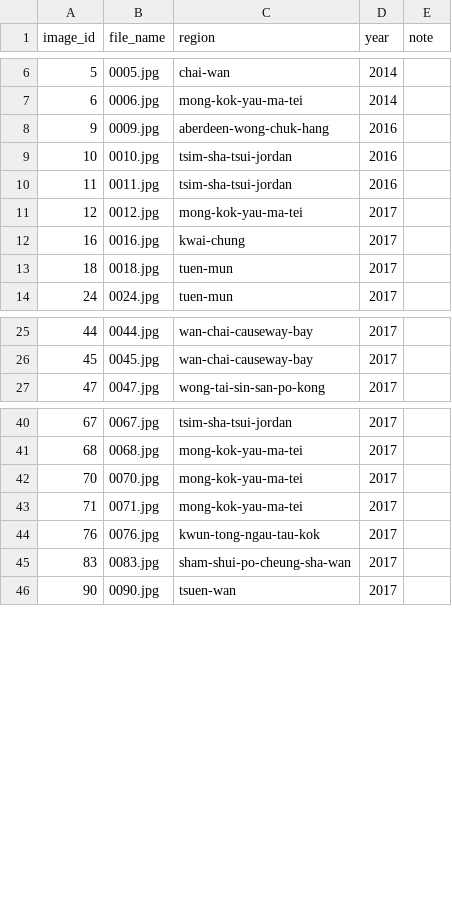
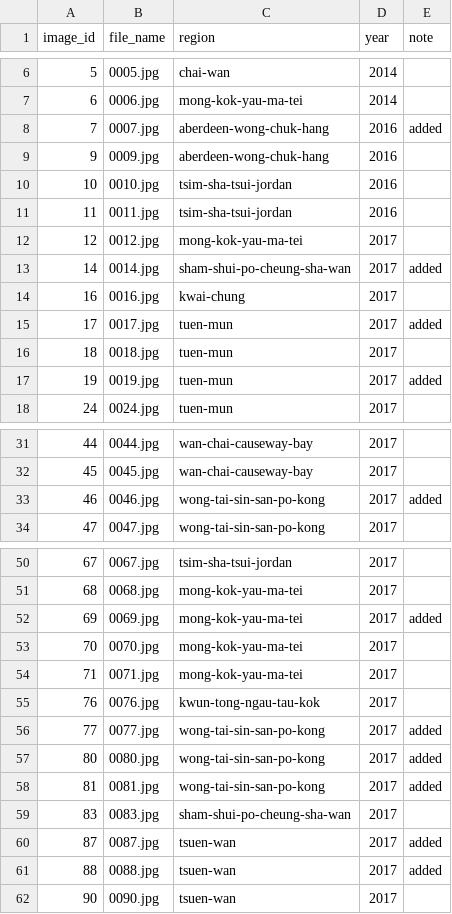
Before and after one commit to TsukiKazami/COMP4330SEF-Project, a CSV file: data/annotations/test_set.csv, drawn as a sheet; only a part is shown, gaps mark what is left out; the diff covers the shown part only; the diff names each change by its address in the sheet, - before the commit and + after, or states it on an @@ line.

Commit message:
feat(data): extend the Hong Kong test set to 189 images

```diff
--- a/data/annotations/test_set.csv
+++ b/data/annotations/test_set.csv
+row 8: 7 | 0007.jpg | aberdeen-wong-chuk-hang | 2016 | added
+row 13: 14 | 0014.jpg | sham-shui-po-cheung-sha-wan | 2017 | added
+row 15: 17 | 0017.jpg | tuen-mun | 2017 | added
+row 17: 19 | 0019.jpg | tuen-mun | 2017 | added
+row 33: 46 | 0046.jpg | wong-tai-sin-san-po-kong | 2017 | added
+row 52: 69 | 0069.jpg | mong-kok-yau-ma-tei | 2017 | added
+row 56: 77 | 0077.jpg | wong-tai-sin-san-po-kong | 2017 | added
+row 57: 80 | 0080.jpg | wong-tai-sin-san-po-kong | 2017 | added
+row 58: 81 | 0081.jpg | wong-tai-sin-san-po-kong | 2017 | added
+row 60: 87 | 0087.jpg | tsuen-wan | 2017 | added
+row 61: 88 | 0088.jpg | tsuen-wan | 2017 | added
```
Also changed, not shown: 11 added rows elsewhere in this file.
